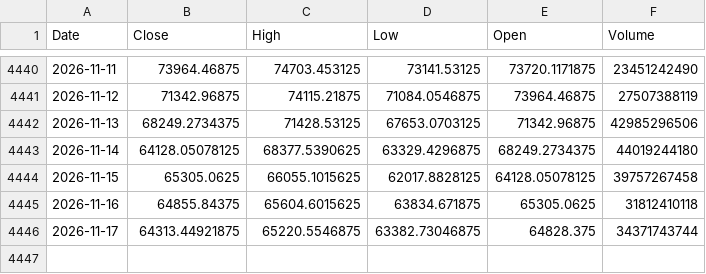
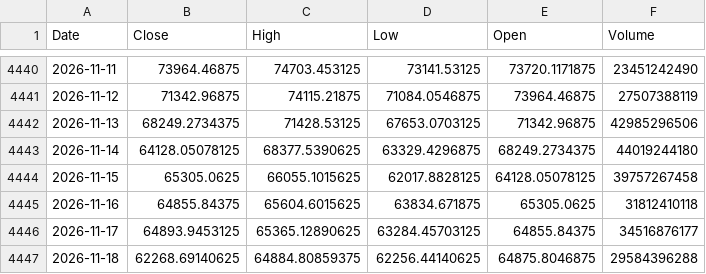
Before and after one commit to kittycapital/btc-asset-correlation, a CSV file: data/BTC.csv, drawn as a sheet; only a part is shown, gaps mark what is left out.

```diff
--- a/data/BTC.csv
+++ b/data/BTC.csv
@@ -4445,2 +4445,3 @@ Date,Close,High,Low,Open,Volume
 2026-11-16,64855.84375,65604.6015625,63834.671875,65305.0625,31812410118
-2026-11-17,64313.44921875,65220.5546875,63382.73046875,64828.375,34371743744
+2026-11-17,64893.9453125,65365.12890625,63284.45703125,64855.84375,34516876177
+2026-11-18,62268.69140625,64884.80859375,62256.44140625,64875.8046875,29584396288
```
Also changed, not shown: data/DXY.csv, data/GLD.csv, 4 other files.
